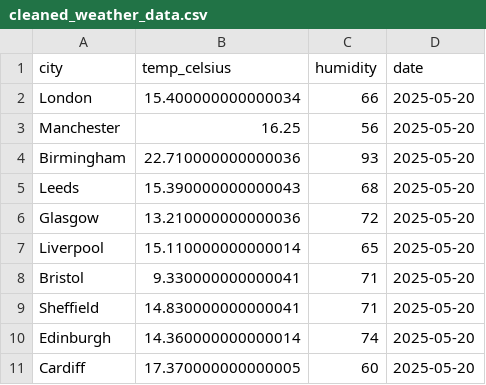
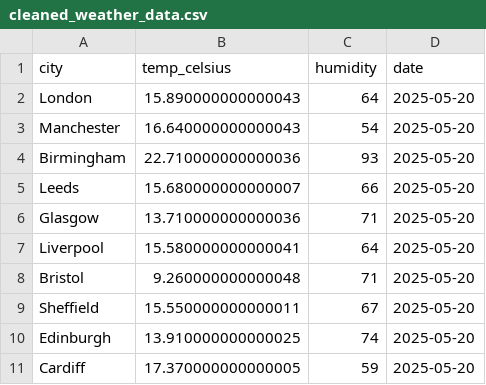
Before and after one commit to wonmaungthein/uk-weather-data-pipeline, a CSV file: data/cleaned_weather_data.csv, drawn as a sheet.

Commit message:
Initial commit: Complete weather data pipeline project

```diff
--- a/data/cleaned_weather_data.csv
+++ b/data/cleaned_weather_data.csv
@@ -1,11 +1,11 @@
 city,temp_celsius,humidity,date
-London,15.400000000000034,66,2025-05-20
-Manchester,16.25,56,2025-05-20
+London,15.890000000000043,64,2025-05-20
+Manchester,16.640000000000043,54,2025-05-20
 Birmingham,22.710000000000036,93,2025-05-20
-Leeds,15.390000000000043,68,2025-05-20
-Glasgow,13.210000000000036,72,2025-05-20
-Liverpool,15.110000000000014,65,2025-05-20
-Bristol,9.330000000000041,71,2025-05-20
-Sheffield,14.830000000000041,71,2025-05-20
-Edinburgh,14.360000000000014,74,2025-05-20
-Cardiff,17.370000000000005,60,2025-05-20
+Leeds,15.680000000000007,66,2025-05-20
+Glasgow,13.710000000000036,71,2025-05-20
+Liverpool,15.580000000000041,64,2025-05-20
+Bristol,9.260000000000048,71,2025-05-20
+Sheffield,15.550000000000011,67,2025-05-20
+Edinburgh,13.910000000000025,74,2025-05-20
+Cardiff,17.370000000000005,59,2025-05-20
```
Also changed, not shown: data/raw_weather_data.csv, 6 other files.
